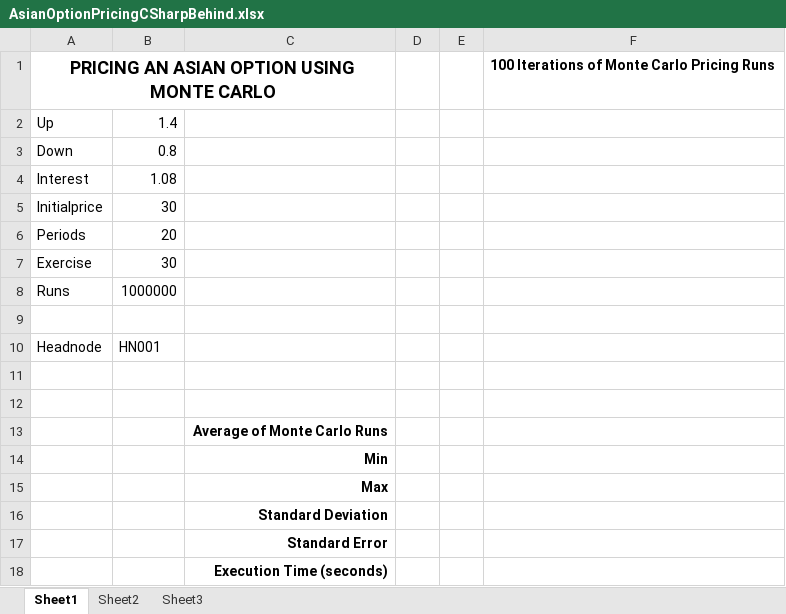
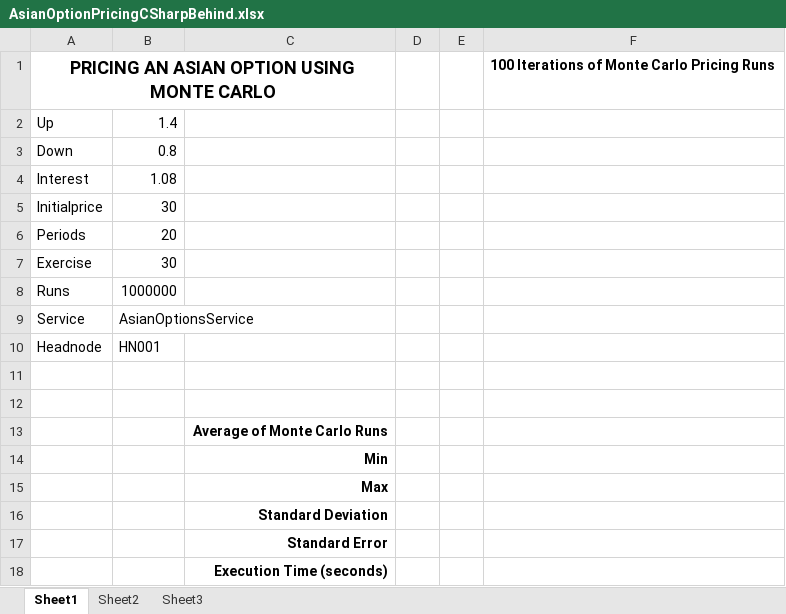
Before and after one commit to ingted/FSharpWCF, an Excel workbook: AsianOptions/AsianOptionPricingCSharpBehind.xlsx, sheet Sheet1, drawn as a sheet; values as stored, in another font and other column widths than the file's, no borders; charts and pictures not drawn; the diff names each change by its address in the sheet, - before the commit and + after, or states it on an @@ line.

```diff
--- a/AsianOptions/AsianOptionPricingCSharpBehind.xlsx (sheet Sheet1)
+++ b/AsianOptions/AsianOptionPricingCSharpBehind.xlsx (sheet Sheet1)
-row 9: (empty)
+row 9: Service | AsianOptionsService
```
Also changed, not shown: charts or pictures, 17 other files.
